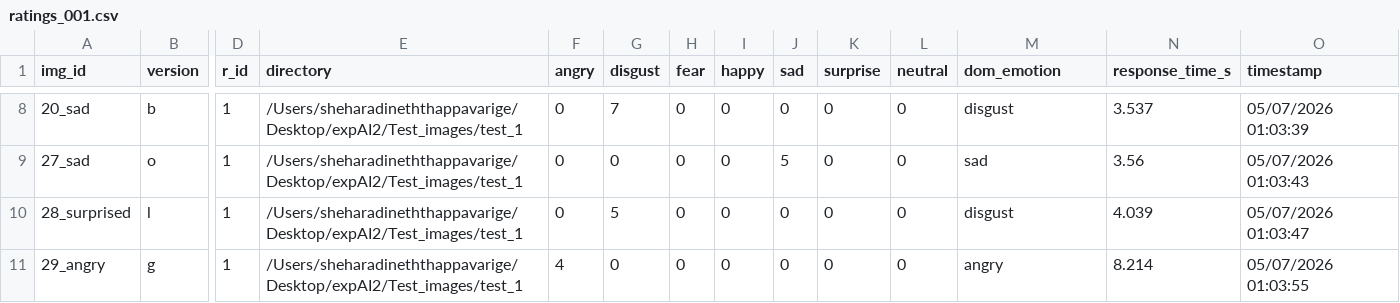
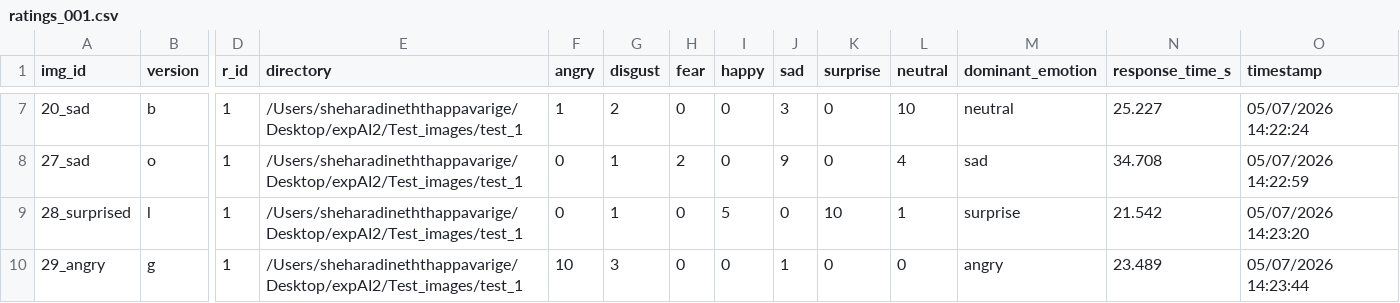
Before and after one commit to din3th-4/expAI, a CSV file: participant_ratings/ratings_001.csv, drawn as a sheet; only a part is shown, gaps mark what is left out; addresses are those after the commit; the diff covers the shown part only; the diff names each change by its address in the sheet, - before the commit and + after, or states it on an @@ line.

```diff
--- a/participant_ratings/ratings_001.csv
+++ b/participant_ratings/ratings_001.csv
-M1: dom_emotion
+M1: dominant_emotion
-F7 (angry): 0
+F7 (angry): 1
-G7 (disgust): 7
+G7 (disgust): 2
-J7 (sad): 0
+J7 (sad): 3
-L7 (neutral): 0
+L7 (neutral): 10
-M7 (dominant_emotion): disgust
+M7 (dominant_emotion): neutral
-N7 (response_time_s): 3.537
+N7 (response_time_s): 25.227
-O7 (timestamp): 05/07/2026 01:03:39
+O7 (timestamp): 05/07/2026 14:22:24
-G8 (disgust): 0
+G8 (disgust): 1
-H8 (fear): 0
+H8 (fear): 2
-J8 (sad): 5
+J8 (sad): 9
-L8 (neutral): 0
+L8 (neutral): 4
-N8 (response_time_s): 3.56
+N8 (response_time_s): 34.708
-O8 (timestamp): 05/07/2026 01:03:43
+O8 (timestamp): 05/07/2026 14:22:59
-G9 (disgust): 5
+G9 (disgust): 1
-I9 (happy): 0
+I9 (happy): 5
-K9 (surprise): 0
+K9 (surprise): 10
-L9 (neutral): 0
+L9 (neutral): 1
-M9 (dominant_emotion): disgust
+M9 (dominant_emotion): surprise
-N9 (response_time_s): 4.039
+N9 (response_time_s): 21.542
-O9 (timestamp): 05/07/2026 01:03:47
+O9 (timestamp): 05/07/2026 14:23:20
-F10 (angry): 4
+F10 (angry): 10
-G10 (disgust): 0
+G10 (disgust): 3
-J10 (sad): 0
+J10 (sad): 1
-N10 (response_time_s): 8.214
+N10 (response_time_s): 23.489
-O10 (timestamp): 05/07/2026 01:03:55
+O10 (timestamp): 05/07/2026 14:23:44
```
Also changed, not shown: 1 removed row and 69 edited cells elsewhere in this file, 1 other file.
